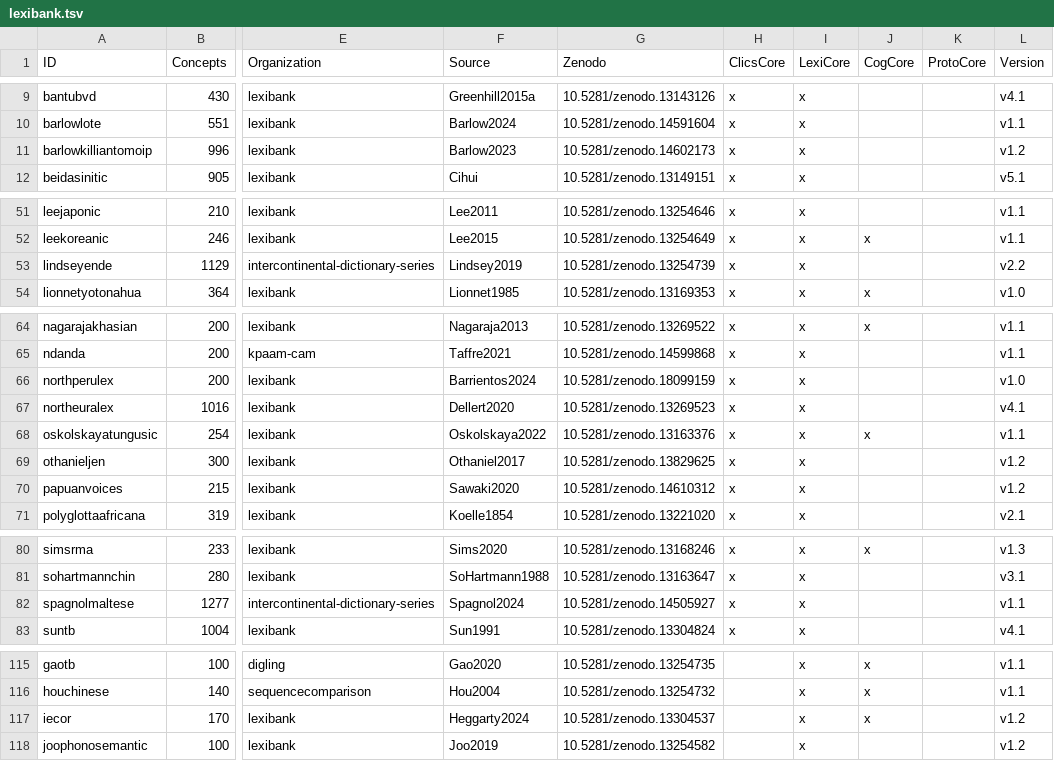
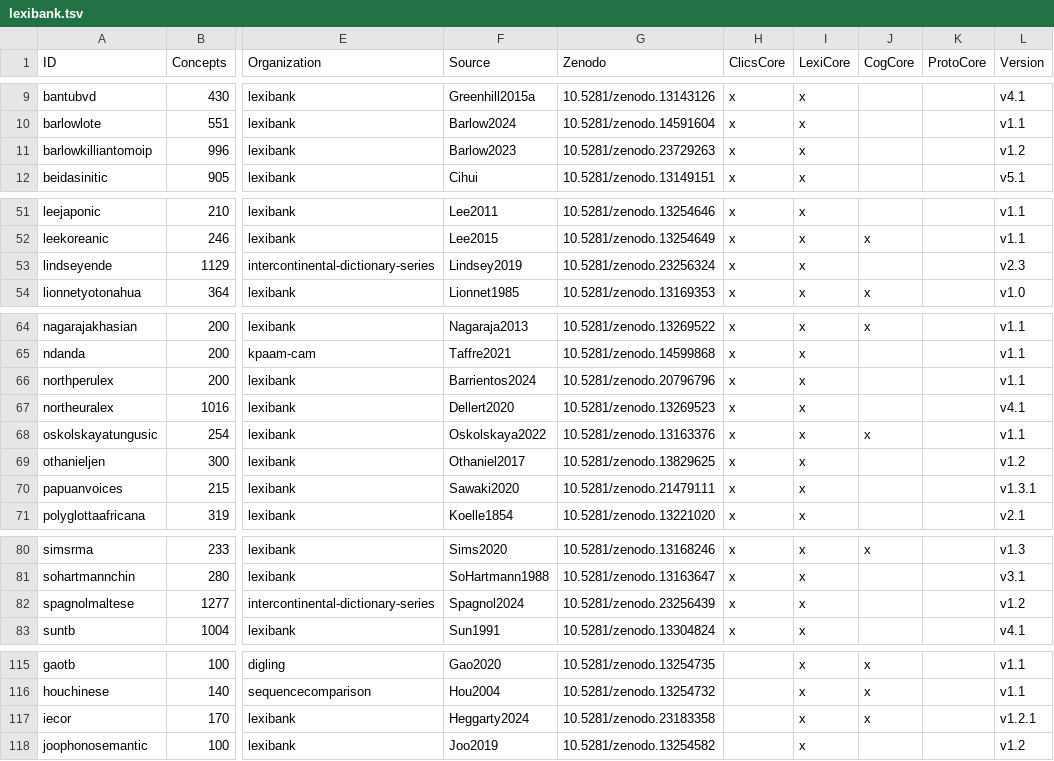
Before and after one commit to lexibank/lexibank-analysed, a TSV file: etc/lexibank.tsv, drawn as a sheet; only a part is shown, gaps mark what is left out; the diff covers the shown part only; the diff names each change by its address in the sheet, - before the commit and + after, or states it on an @@ line.

```diff
--- a/etc/lexibank.tsv
+++ b/etc/lexibank.tsv
-G11 (Zenodo): 10.5281/zenodo.14602173
+G11 (Zenodo): 10.5281/zenodo.23729263
-G53 (Zenodo): 10.5281/zenodo.13254739
+G53 (Zenodo): 10.5281/zenodo.23256324
-L53 (Version): v2.2
+L53 (Version): v2.3
-G66 (Zenodo): 10.5281/zenodo.18099159
+G66 (Zenodo): 10.5281/zenodo.20796796
-L66 (Version): v1.0
+L66 (Version): v1.1
-G70 (Zenodo): 10.5281/zenodo.14610312
+G70 (Zenodo): 10.5281/zenodo.21479111
-L70 (Version): v1.2
+L70 (Version): v1.3.1
-G82 (Zenodo): 10.5281/zenodo.14505927
+G82 (Zenodo): 10.5281/zenodo.23256439
-L82 (Version): v1.1
+L82 (Version): v1.2
-G117 (Zenodo): 10.5281/zenodo.13304537
+G117 (Zenodo): 10.5281/zenodo.23183358
-L117 (Version): v1.2
+L117 (Version): v1.2.1
```
Also changed, not shown: 9 added rows and 10 edited cells elsewhere in this file, cldf/collections.csv, cldf/concepts.csv, 24 other files.
